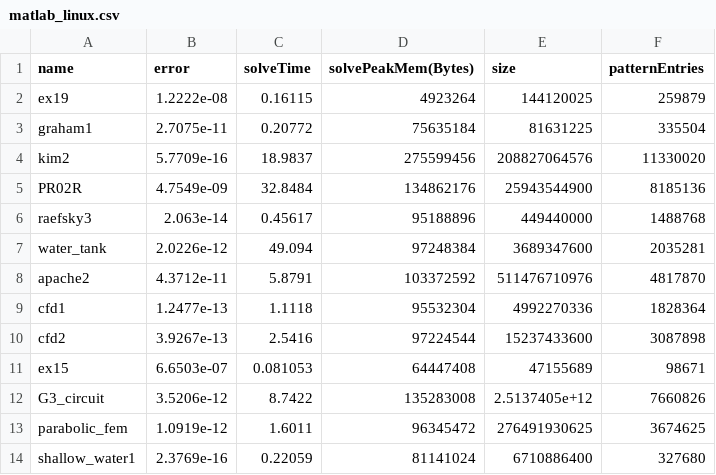
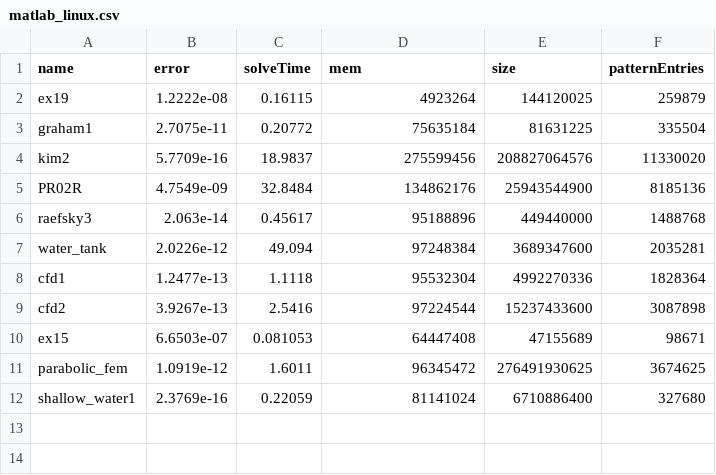
Before and after one commit to avivace/msc1-sparsematrix, a CSV file: results/matlab_linux.csv, drawn as a sheet.

```diff
--- a/results/matlab_linux.csv
+++ b/results/matlab_linux.csv
@@ -1,2 +1,2 @@
-name, error, solveTime, solvePeakMem(Bytes), size, patternEntries
+name, error, solveTime, mem, size, patternEntries
 ex19,1.2222e-08,0.16115,4923264,144120025,259879
@@ -7,3 +7,2 @@ raefsky3,2.063e-14,0.45617,95188896,449440000,1488768
 water_tank,2.0226e-12,49.094,97248384, 3689347600,2035281
-apache2,4.3712e-11,5.8791,103372592, 511476710976, 4817870
 cfd1,1.2477e-13,1.1118,95532304,4992270336, 1828364
@@ -11,3 +10,2 @@ cfd2,3.9267e-13,2.5416,97224544,15237433600, 3087898
 ex15,6.6503e-07,0.081053,64447408,47155689, 98671
-G3_circuit,3.5206e-12,8.7422,135283008,2.5137405e+12,7660826
 parabolic_fem,1.0919e-12,1.6011,96345472, 276491930625, 3674625
```
Also changed, not shown: results/matlab_windows.csv, results/py_linux.csv, 6 other files.
